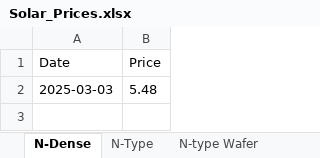
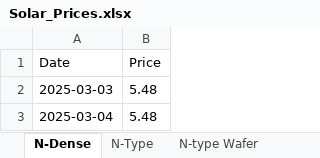
Before and after one commit to BoutahirYassine/Anticipation-of-Raw-Material-Prices, an Excel workbook: DataBI/SMM/Solar_Prices.xlsx, sheet N-Dense, drawn as a sheet; values as stored, in another font and other column widths than the file's, no borders; the diff names each change by its address in the sheet, - before the commit and + after, or states it on an @@ line.

```diff
--- a/DataBI/SMM/Solar_Prices.xlsx (sheet N-Dense)
+++ b/DataBI/SMM/Solar_Prices.xlsx (sheet N-Dense)
+row 3: 2025-03-04 | 5.48
```
Also changed, not shown: sheet N-Type, sheet USD_CNY.
